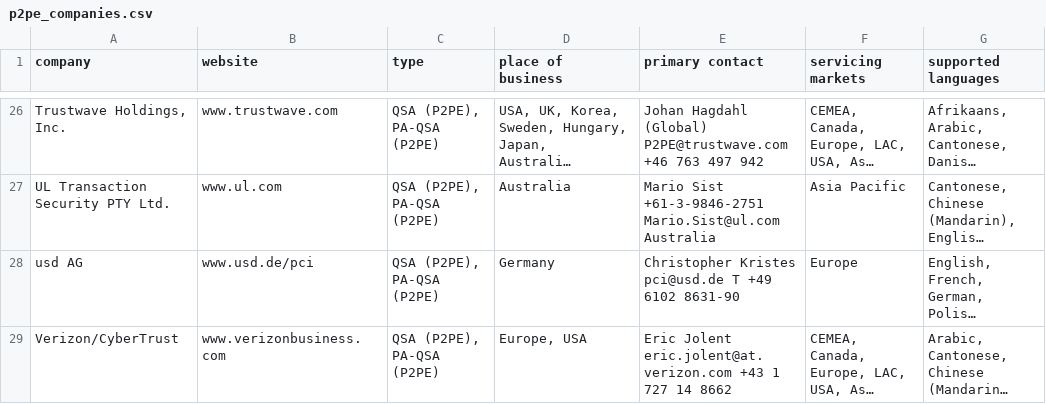
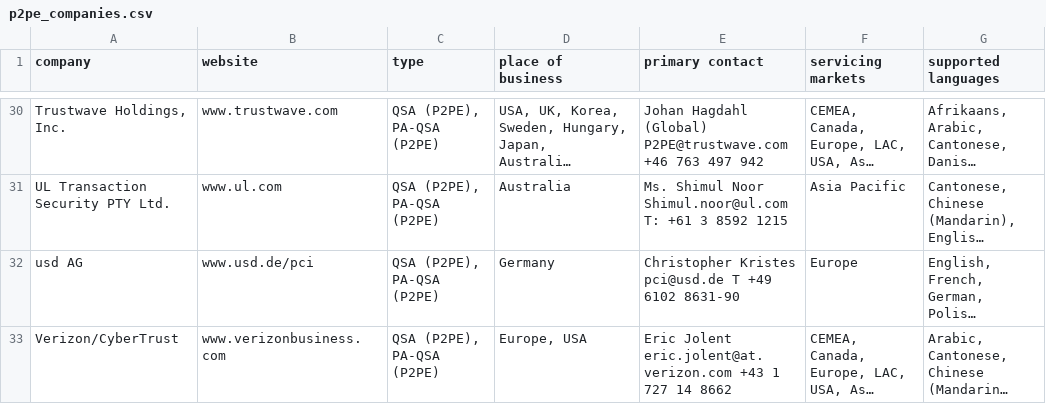
Before and after one commit to captbrando/PCIFunding, a CSV file: RefreshThisData/p2pe_companies.csv, drawn as a sheet; only a part is shown, gaps mark what is left out; long unchanged cells end in …; addresses are those after the commit; the diff covers the shown part only; the diff names each change by its address in the sheet, - before the commit and + after, or states it on an @@ line.

```diff
--- a/RefreshThisData/p2pe_companies.csv
+++ b/RefreshThisData/p2pe_companies.csv
-E31 (primary contact): Mario Sist +61-3-9846-2751 Mario.Sist@ul.com Australia
+E31 (primary contact): Ms. Shimul Noor Shimul.noor@ul.com T: +61 3 8592 1215
```
Also changed, not shown: 8 added rows, 4 removed rows and 10 edited cells elsewhere in this file, RefreshThisData/approved_pin_transaction_security.csv, RefreshThisData/asv_scanning_vendors.csv, 14 other files.
